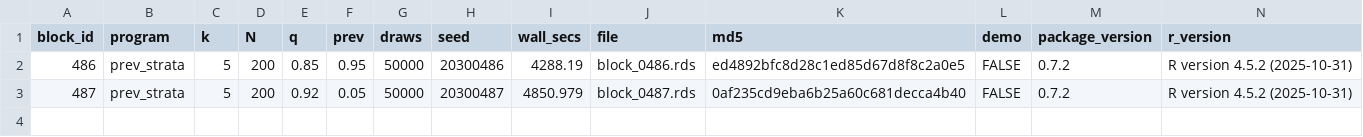
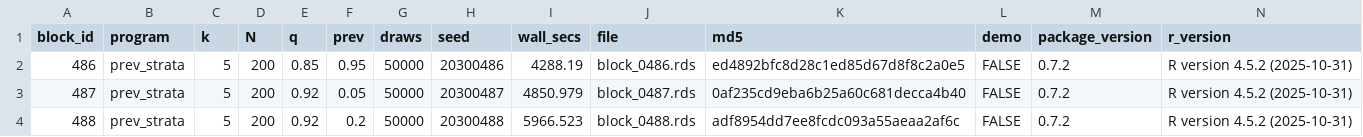
Before and after one commit to defense031/grassr, a CSV file: contrib/contributions/rachel-dill-gidaro-20260722-blocks486-515/bundle_manifest.csv, drawn as a sheet; the diff names each change by its address in the sheet, - before the commit and + after, or states it on an @@ line.

Commit message:
block 488 (tail_topup)

```diff
--- a/contrib/contributions/rachel-dill-gidaro-20260722-blocks486-515/bundle_manifest.csv
+++ b/contrib/contributions/rachel-dill-gidaro-20260722-blocks486-515/bundle_manifest.csv
+row 4: 488 | prev_strata | 5 | 200 | 0.92 | 0.2 | 50000 | 20300488 | 5966.523 | block_0488.rds | adf8954dd7ee8fcdc093a55aeaa2af6c | FALSE | 0.7.2 | R version 4.5.2 (2025-10-31)
```
Also changed, not shown: 1 other file.
